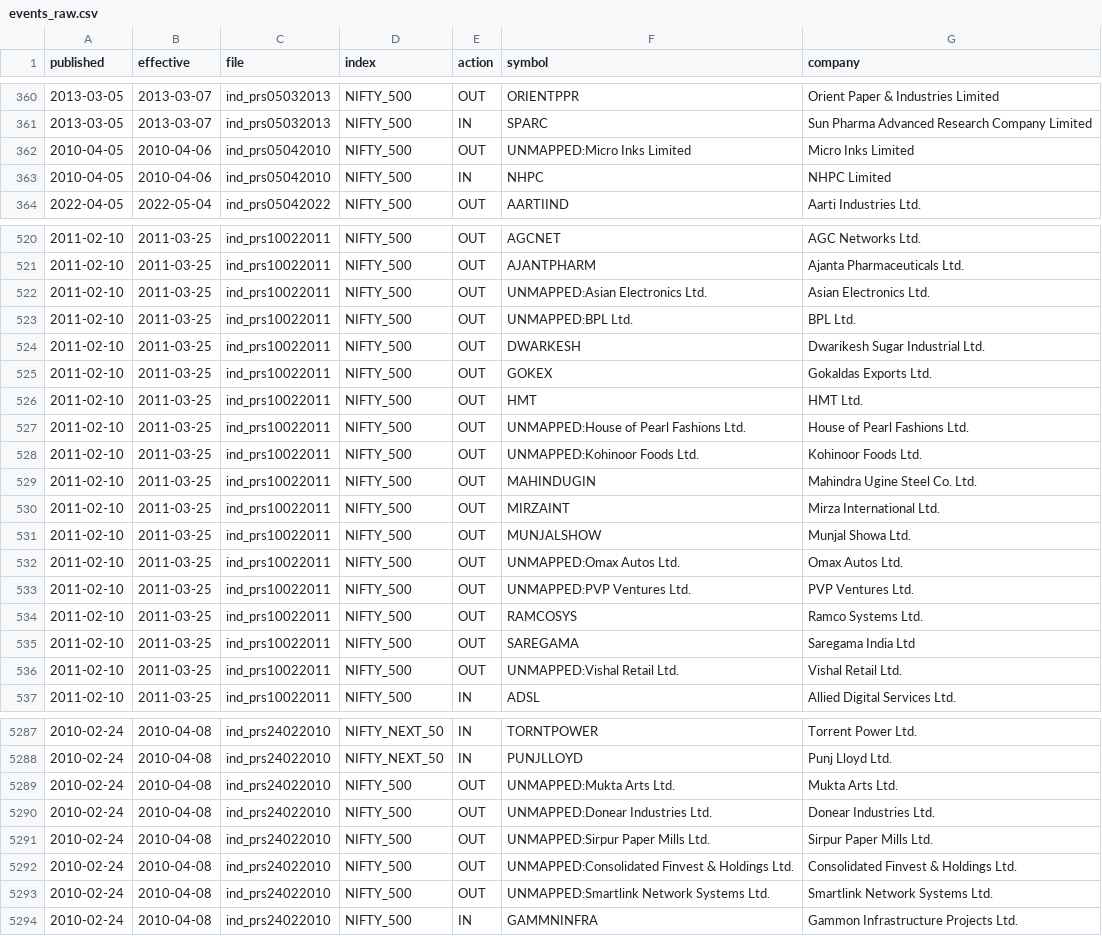
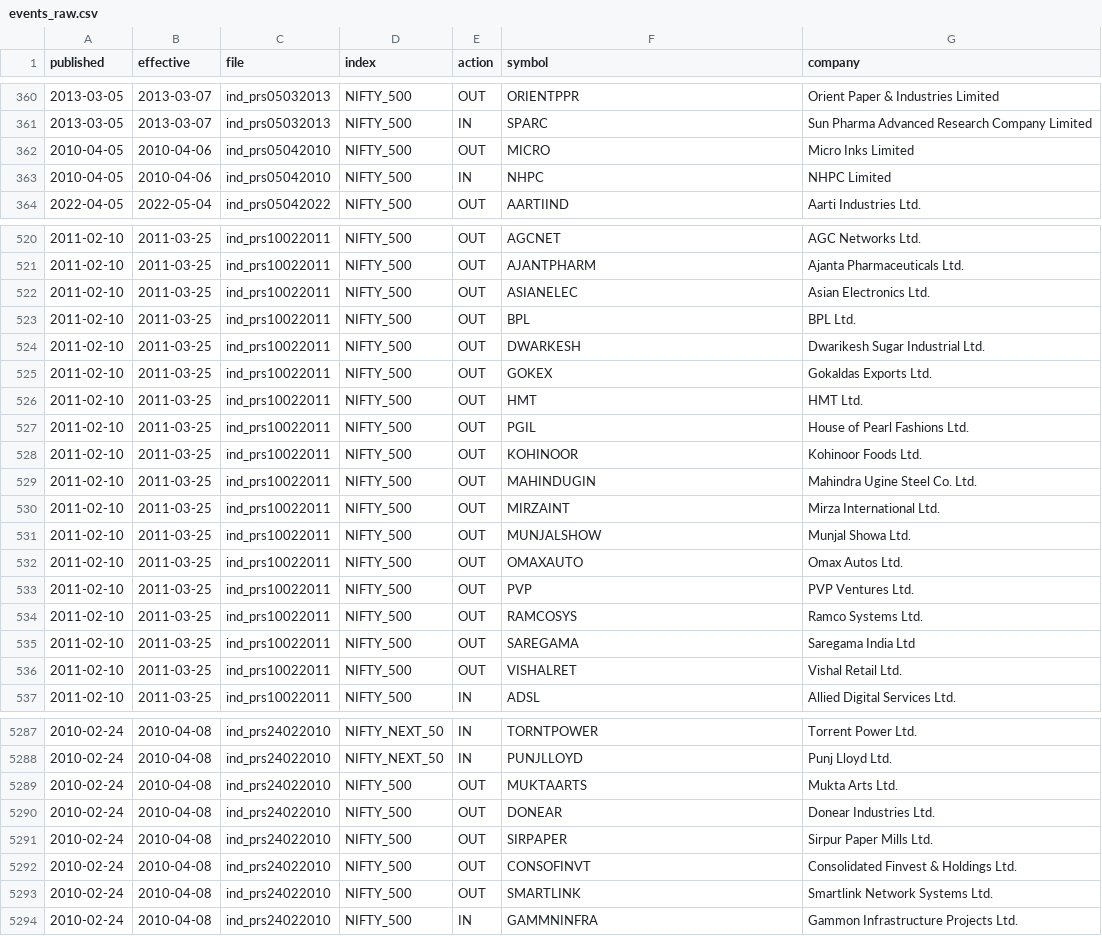
Before and after one commit to Pareshking/Paresh, a CSV file: nse_index_rebuild/events_raw.csv, drawn as a sheet; only a part is shown, gaps mark what is left out; the diff covers the shown part only.

```diff
--- a/nse_index_rebuild/events_raw.csv
+++ b/nse_index_rebuild/events_raw.csv
@@ -361,3 +361,3 @@ published,effective,file,index,action,symbol,company
 2013-03-05,2013-03-07,ind_prs05032013,NIFTY_500,IN,SPARC,Sun Pharma Advanced Research Company Limited
-2010-04-05,2010-04-06,ind_prs05042010,NIFTY_500,OUT,UNMAPPED:Micro Inks Limited,Micro Inks Limited
+2010-04-05,2010-04-06,ind_prs05042010,NIFTY_500,OUT,MICRO,Micro Inks Limited
 2010-04-05,2010-04-06,ind_prs05042010,NIFTY_500,IN,NHPC,NHPC Limited
@@ -521,4 +521,4 @@ published,effective,file,index,action,symbol,company
 2011-02-10,2011-03-25,ind_prs10022011,NIFTY_500,OUT,AJANTPHARM,Ajanta Pharmaceuticals Ltd.
-2011-02-10,2011-03-25,ind_prs10022011,NIFTY_500,OUT,UNMAPPED:Asian Electronics Ltd.,Asian Electronics Ltd.
-2011-02-10,2011-03-25,ind_prs10022011,NIFTY_500,OUT,UNMAPPED:BPL Ltd.,BPL Ltd.
+2011-02-10,2011-03-25,ind_prs10022011,NIFTY_500,OUT,ASIANELEC,Asian Electronics Ltd.
+2011-02-10,2011-03-25,ind_prs10022011,NIFTY_500,OUT,BPL,BPL Ltd.
 2011-02-10,2011-03-25,ind_prs10022011,NIFTY_500,OUT,DWARKESH,Dwarikesh Sugar Industrial Ltd.
@@ -526,4 +526,4 @@ published,effective,file,index,action,symbol,company
 2011-02-10,2011-03-25,ind_prs10022011,NIFTY_500,OUT,HMT,HMT Ltd.
-2011-02-10,2011-03-25,ind_prs10022011,NIFTY_500,OUT,UNMAPPED:House of Pearl Fashions Ltd.,House of Pearl Fashions Ltd.
-2011-02-10,2011-03-25,ind_prs10022011,NIFTY_500,OUT,UNMAPPED:Kohinoor Foods Ltd.,Kohinoor Foods Ltd.
+2011-02-10,2011-03-25,ind_prs10022011,NIFTY_500,OUT,PGIL,House of Pearl Fashions Ltd.
+2011-02-10,2011-03-25,ind_prs10022011,NIFTY_500,OUT,KOHINOOR,Kohinoor Foods Ltd.
 2011-02-10,2011-03-25,ind_prs10022011,NIFTY_500,OUT,MAHINDUGIN,Mahindra Ugine Steel Co. Ltd.
@@ -531,7 +531,7 @@ published,effective,file,index,action,symbol,company
 2011-02-10,2011-03-25,ind_prs10022011,NIFTY_500,OUT,MUNJALSHOW,Munjal Showa Ltd.
-2011-02-10,2011-03-25,ind_prs10022011,NIFTY_500,OUT,UNMAPPED:Omax Autos Ltd.,Omax Autos Ltd.
-2011-02-10,2011-03-25,ind_prs10022011,NIFTY_500,OUT,UNMAPPED:PVP Ventures Ltd.,PVP Ventures Ltd.
+2011-02-10,2011-03-25,ind_prs10022011,NIFTY_500,OUT,OMAXAUTO,Omax Autos Ltd.
+2011-02-10,2011-03-25,ind_prs10022011,NIFTY_500,OUT,PVP,PVP Ventures Ltd.
 2011-02-10,2011-03-25,ind_prs10022011,NIFTY_500,OUT,RAMCOSYS,Ramco Systems Ltd.
 2011-02-10,2011-03-25,ind_prs10022011,NIFTY_500,OUT,SAREGAMA,Saregama India Ltd
-2011-02-10,2011-03-25,ind_prs10022011,NIFTY_500,OUT,UNMAPPED:Vishal Retail Ltd.,Vishal Retail Ltd.
+2011-02-10,2011-03-25,ind_prs10022011,NIFTY_500,OUT,VISHALRET,Vishal Retail Ltd.
 2011-02-10,2011-03-25,ind_prs10022011,NIFTY_500,IN,ADSL,Allied Digital Services Ltd.
@@ -5288,7 +5288,7 @@ published,effective,file,index,action,symbol,company
 2010-02-24,2010-04-08,ind_prs24022010,NIFTY_NEXT_50,IN,PUNJLLOYD,Punj Lloyd Ltd.
-2010-02-24,2010-04-08,ind_prs24022010,NIFTY_500,OUT,UNMAPPED:Mukta Arts Ltd.,Mukta Arts Ltd.
-2010-02-24,2010-04-08,ind_prs24022010,NIFTY_500,OUT,UNMAPPED:Donear Industries Ltd.,Donear Industries Ltd.
-2010-02-24,2010-04-08,ind_prs24022010,NIFTY_500,OUT,UNMAPPED:Sirpur Paper Mills Ltd.,Sirpur Paper Mills Ltd.
-2010-02-24,2010-04-08,ind_prs24022010,NIFTY_500,OUT,UNMAPPED:Consolidated Finvest & Holdings Ltd.,Consolidated Finvest & Holdings Ltd.
-2010-02-24,2010-04-08,ind_prs24022010,NIFTY_500,OUT,UNMAPPED:Smartlink Network Systems Ltd.,Smartlink Network Systems Ltd.
+2010-02-24,2010-04-08,ind_prs24022010,NIFTY_500,OUT,MUKTAARTS,Mukta Arts Ltd.
+2010-02-24,2010-04-08,ind_prs24022010,NIFTY_500,OUT,DONEAR,Donear Industries Ltd.
+2010-02-24,2010-04-08,ind_prs24022010,NIFTY_500,OUT,SIRPAPER,Sirpur Paper Mills Ltd.
+2010-02-24,2010-04-08,ind_prs24022010,NIFTY_500,OUT,CONSOFINVT,Consolidated Finvest & Holdings Ltd.
+2010-02-24,2010-04-08,ind_prs24022010,NIFTY_500,OUT,SMARTLINK,Smartlink Network Systems Ltd.
 2010-02-24,2010-04-08,ind_prs24022010,NIFTY_500,IN,GAMMNINFRA,Gammon Infrastructure Projects Ltd.
```
Also changed, not shown: 1 edited cell elsewhere in this file, nse_index_rebuild/rules/aliases.csv, 9 other files.
